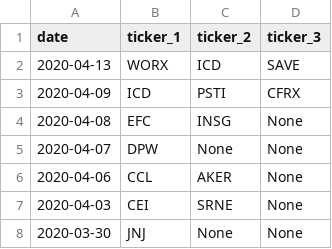
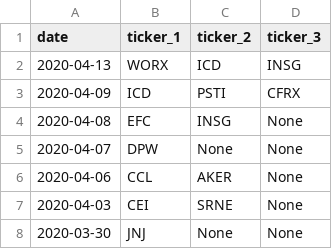
Before and after one commit to isakson98/Auxillary-Trading-Application, a CSV file: recent_runners.csv, drawn as a sheet.

```diff
--- a/recent_runners.csv
+++ b/recent_runners.csv
@@ -1,3 +1,3 @@
 date,ticker_1,ticker_2,ticker_3
-2020-04-13,WORX,ICD,SAVE
+2020-04-13,WORX,ICD,INSG
 2020-04-09,ICD,PSTI,CFRX
```
Also changed, not shown: 5 other files.
